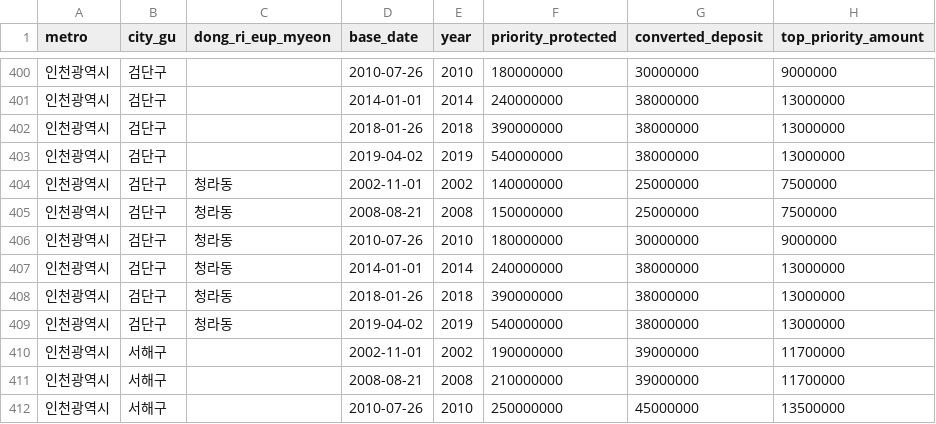
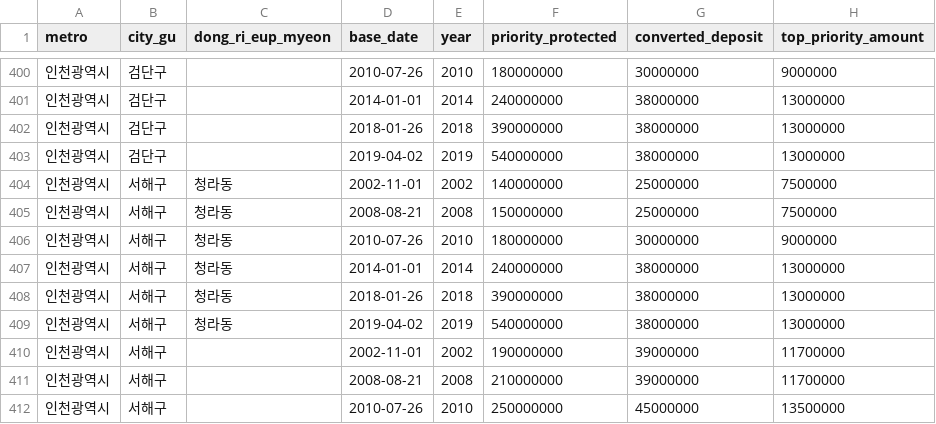
Before and after one commit to CH-partners/housing-db, a CSV file: commercial_rules_vba.csv, drawn as a sheet; only a part is shown, gaps mark what is left out.

```diff
--- a/commercial_rules_vba.csv
+++ b/commercial_rules_vba.csv
@@ -403,8 +403,8 @@
 인천광역시,검단구,,2019-04-02,2019,540000000,38000000,13000000
-인천광역시,검단구,청라동,2002-11-01,2002,140000000,25000000,7500000
-인천광역시,검단구,청라동,2008-08-21,2008,150000000,25000000,7500000
-인천광역시,검단구,청라동,2010-07-26,2010,180000000,30000000,9000000
-인천광역시,검단구,청라동,2014-01-01,2014,240000000,38000000,13000000
-인천광역시,검단구,청라동,2018-01-26,2018,390000000,38000000,13000000
-인천광역시,검단구,청라동,2019-04-02,2019,540000000,38000000,13000000
+인천광역시,서해구,청라동,2002-11-01,2002,140000000,25000000,7500000
+인천광역시,서해구,청라동,2008-08-21,2008,150000000,25000000,7500000
+인천광역시,서해구,청라동,2010-07-26,2010,180000000,30000000,9000000
+인천광역시,서해구,청라동,2014-01-01,2014,240000000,38000000,13000000
+인천광역시,서해구,청라동,2018-01-26,2018,390000000,38000000,13000000
+인천광역시,서해구,청라동,2019-04-02,2019,540000000,38000000,13000000
 인천광역시,서해구,,2002-11-01,2002,190000000,39000000,11700000
```
